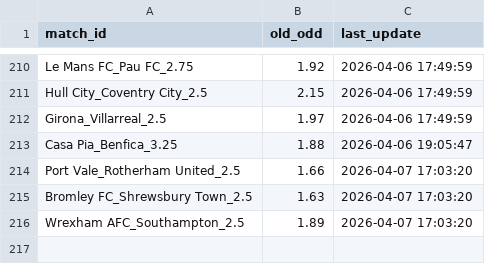
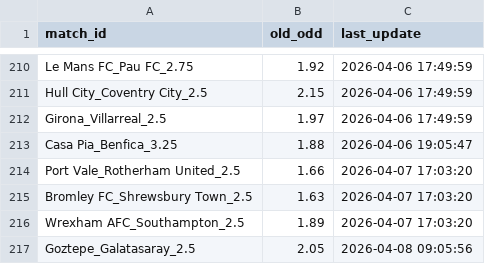
Before and after one commit to pnstung-ui/Vebo_idol, a CSV file: odds_tracker.csv, drawn as a sheet; only a part is shown, gaps mark what is left out.

Commit message:
Shark update [skip ci]

```diff
--- a/odds_tracker.csv
+++ b/odds_tracker.csv
@@ -216 +216,2 @@ Bromley FC_Shrewsbury Town_2.5,1.63,2026-04-07 17:03:20
 Wrexham AFC_Southampton_2.5,1.89,2026-04-07 17:03:20
+Goztepe_Galatasaray_2.5,2.05,2026-04-08 09:05:56
```
